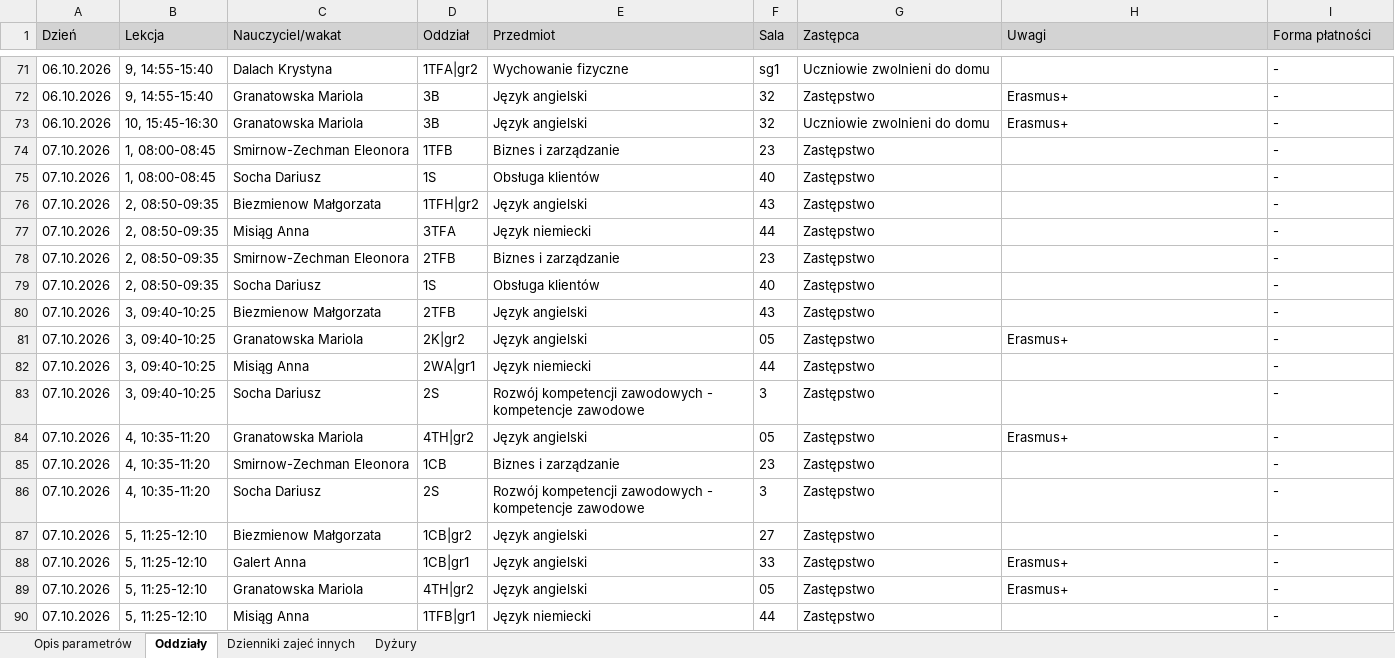
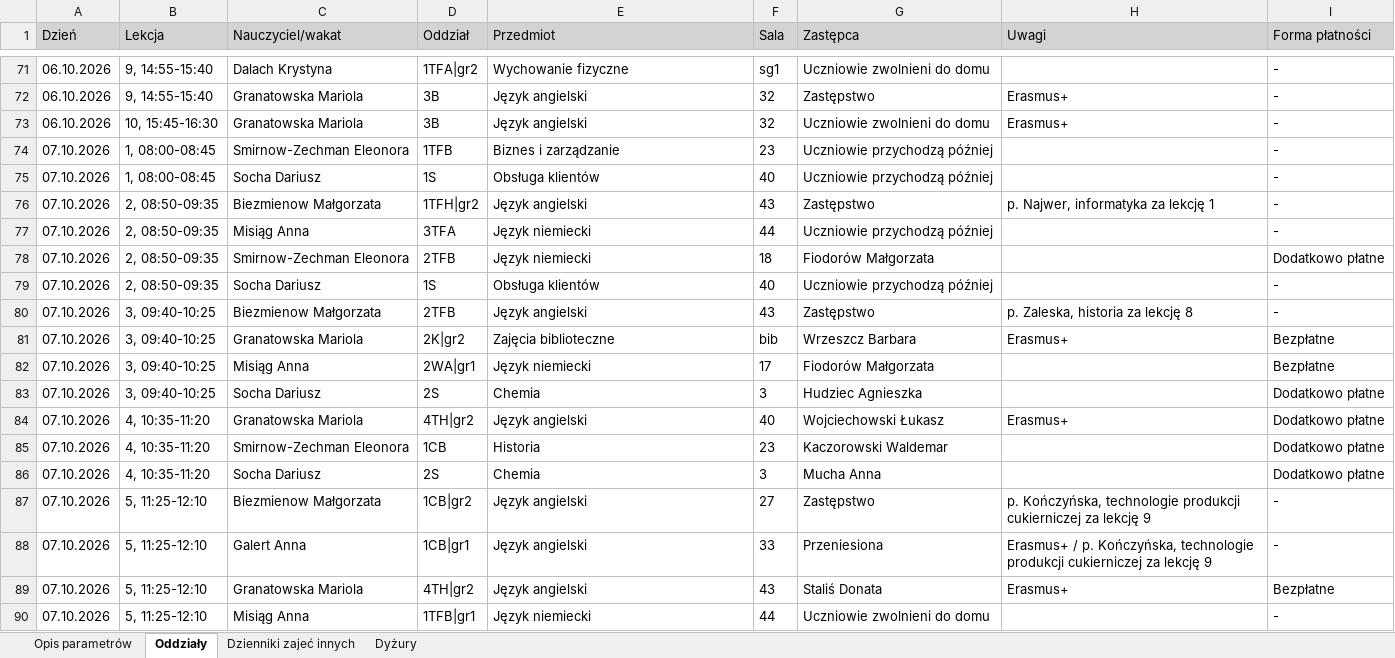
Before and after one commit to adeodatus11/zastepstwa, an Excel workbook: InformacjeOZastepstwach.xlsx, sheet Oddziały, drawn as a sheet; only a part is shown, gaps mark what is left out; values as stored, in another font and other column widths than the file's, no borders; the diff covers the shown part only; the diff names each change by its address in the sheet, - before the commit and + after, or states it on an @@ line.

Commit message:
Aktualizacja zastępstw i przeniesień 05.10.2026–11.10.2026
Oczyszczone eksporty z dziennika wgrane przez stronę aktualizacji (adeodatus11).

```diff
--- a/InformacjeOZastepstwach.xlsx (sheet Oddziały)
+++ b/InformacjeOZastepstwach.xlsx (sheet Oddziały)
-G74:G75 (Zastępca): Zastępstwo
+G74:G75 (Zastępca): Uczniowie przychodzą później
-H76 (Uwagi): (empty)
+H76 (Uwagi): p. Najwer, informatyka za lekcję 1
-G77 (Zastępca): Zastępstwo
+G77 (Zastępca): Uczniowie przychodzą później
-E78 (Przedmiot): Biznes i zarządzanie
+E78 (Przedmiot): Język niemiecki
-F78 (Sala): 23
+F78 (Sala): 18
-G78 (Zastępca): Zastępstwo
+G78 (Zastępca): Fiodorów Małgorzata
-I78 (Forma płatności): -
+I78 (Forma płatności): Dodatkowo płatne
-G79 (Zastępca): Zastępstwo
+G79 (Zastępca): Uczniowie przychodzą później
-H80 (Uwagi): (empty)
+H80 (Uwagi): p. Zaleska, historia za lekcję 8
-E81 (Przedmiot): Język angielski
+E81 (Przedmiot): Zajęcia biblioteczne
-F81 (Sala): 05
+F81 (Sala): bib
-G81 (Zastępca): Zastępstwo
+G81 (Zastępca): Wrzeszcz Barbara
-I81:I82 (Forma płatności): -
+I81:I82 (Forma płatności): Bezpłatne
-F82 (Sala): 44
+F82 (Sala): 17
-G82 (Zastępca): Zastępstwo
+G82 (Zastępca): Fiodorów Małgorzata
-E83 (Przedmiot): Rozwój kompetencji zawodowych - kompetencje zawodowe
+E83 (Przedmiot): Chemia
-G83 (Zastępca): Zastępstwo
+G83 (Zastępca): Hudziec Agnieszka
-I83:I86 (Forma płatności): -
+I83:I86 (Forma płatności): Dodatkowo płatne
-F84 (Sala): 05
+F84 (Sala): 40
-G84 (Zastępca): Zastępstwo
+G84 (Zastępca): Wojciechowski Łukasz
-E85 (Przedmiot): Biznes i zarządzanie
+E85 (Przedmiot): Historia
-G85 (Zastępca): Zastępstwo
+G85 (Zastępca): Kaczorowski Waldemar
-E86 (Przedmiot): Rozwój kompetencji zawodowych - kompetencje zawodowe
+E86 (Przedmiot): Chemia
-G86 (Zastępca): Zastępstwo
+G86 (Zastępca): Mucha Anna
-H87 (Uwagi): (empty)
+H87 (Uwagi): p. Kończyńska, technologie produkcji cukierniczej za lekcję 9
-G88 (Zastępca): Zastępstwo
+G88 (Zastępca): Przeniesiona
-H88 (Uwagi): Erasmus+
+H88 (Uwagi): Erasmus+ / p. Kończyńska, technologie produkcji cukierniczej za lekcję 9
-F89 (Sala): 05
+F89 (Sala): 43
-G89 (Zastępca): Zastępstwo
+G89 (Zastępca): Staliś Donata
-I89 (Forma płatności): -
+I89 (Forma płatności): Bezpłatne
-G90 (Zastępca): Zastępstwo
+G90 (Zastępca): Uczniowie zwolnieni do domu
```
Also changed, not shown: 12 added rows and 121 edited cells elsewhere in this sheet, sheet Dyżury, InformacjeOPrzeniesieniach.xlsx.
